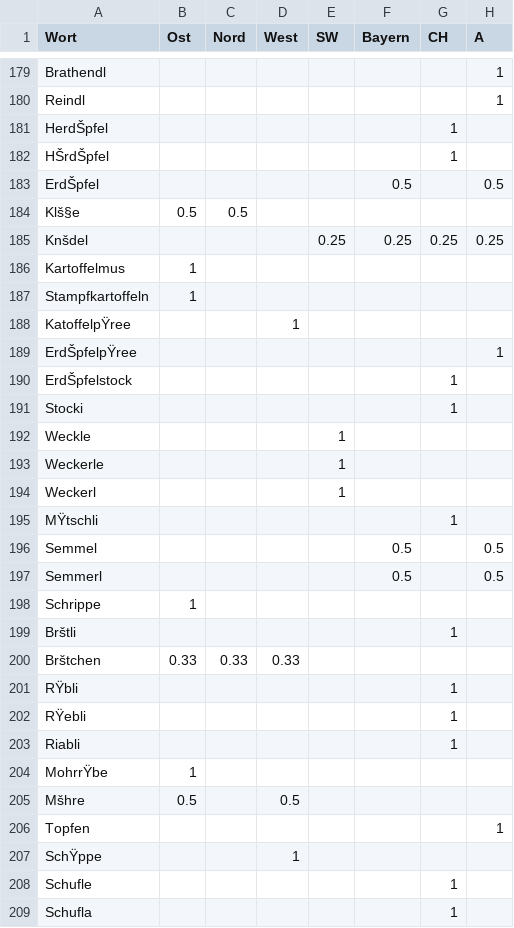
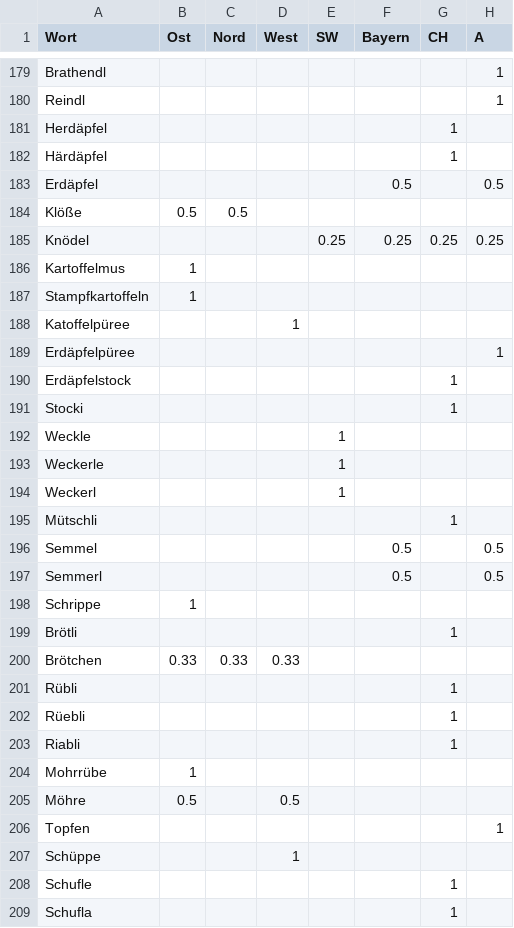
Before and after one commit to jgontrum/Tweegion, a CSV file: Words/Regionalwords.csv, drawn as a sheet; only a part is shown, gaps mark what is left out; the diff covers the shown part only; the diff names each change by its address in the sheet, - before the commit and + after, or states it on an @@ line.

```diff
--- a/Words/Regionalwords.csv
+++ b/Words/Regionalwords.csv
-A181 (Wort): HerdŠpfel
+A181 (Wort): Herdäpfel
-A182 (Wort): HŠrdŠpfel
+A182 (Wort): Härdäpfel
-A183 (Wort): ErdŠpfel
+A183 (Wort): Erdäpfel
-A184 (Wort): Klš§e
+A184 (Wort): Klöße
-A185 (Wort): Knšdel
+A185 (Wort): Knödel
-A188 (Wort): KatoffelpŸree
+A188 (Wort): Katoffelpüree
-A189 (Wort): ErdŠpfelpŸree
+A189 (Wort): Erdäpfelpüree
-A190 (Wort): ErdŠpfelstock
+A190 (Wort): Erdäpfelstock
-A195 (Wort): MŸtschli
+A195 (Wort): Mütschli
-A199 (Wort): Brštli
+A199 (Wort): Brötli
-A200 (Wort): Brštchen
+A200 (Wort): Brötchen
-A201 (Wort): RŸbli
+A201 (Wort): Rübli
-A202 (Wort): RŸebli
+A202 (Wort): Rüebli
-A204 (Wort): MohrrŸbe
+A204 (Wort): Mohrrübe
-A205 (Wort): Mšhre
+A205 (Wort): Möhre
-A207 (Wort): SchŸppe
+A207 (Wort): Schüppe
```
Also changed, not shown: 38 edited cells elsewhere in this file, 1 other file.
